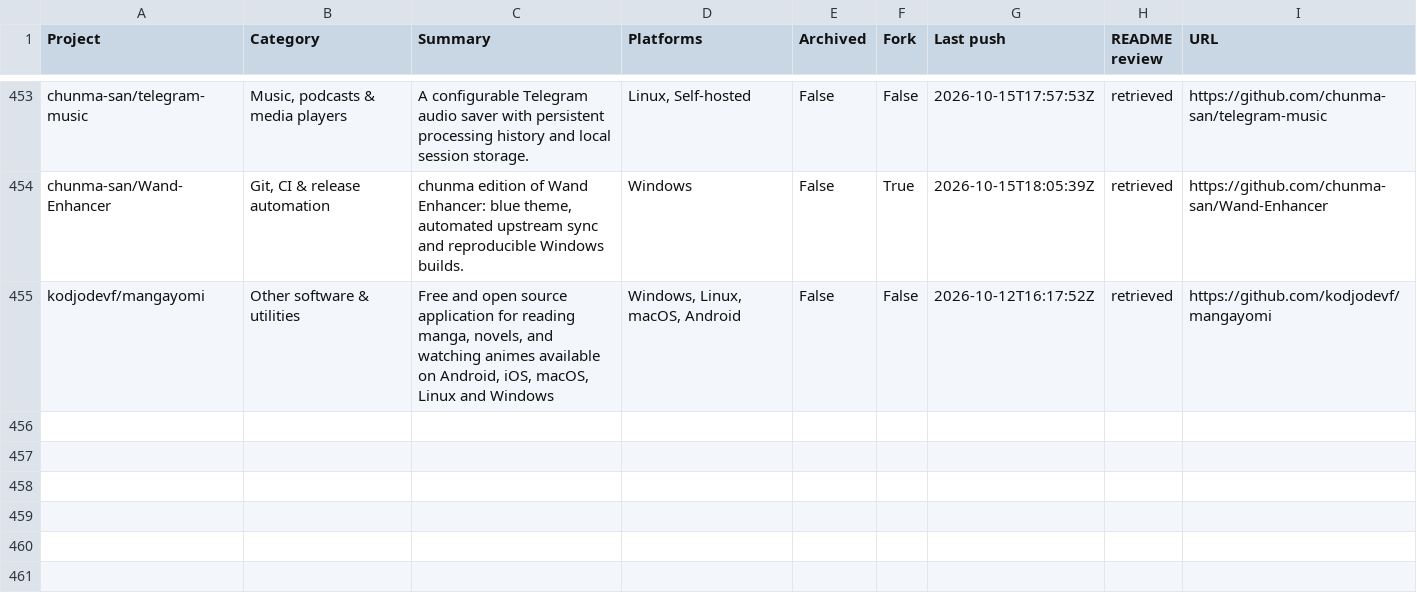
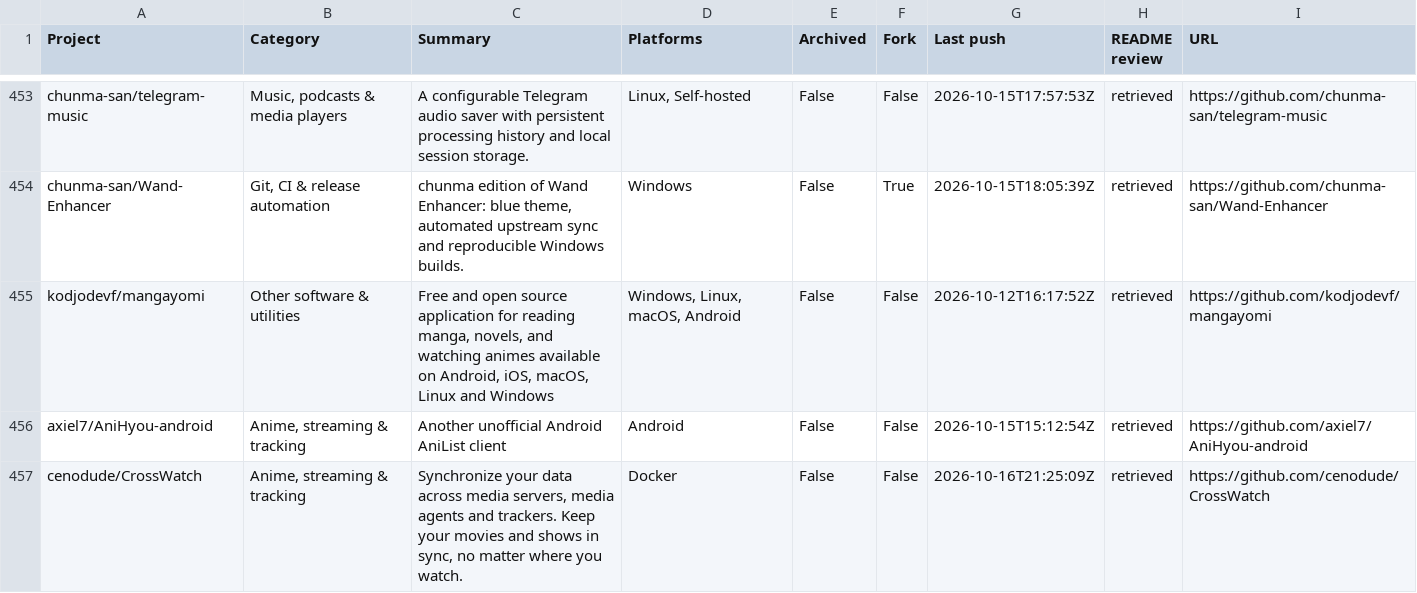
Before and after one commit to chunma-san/awesome-toolbox, a CSV file: catalog.csv, drawn as a sheet; only a part is shown, gaps mark what is left out; the diff names each change by its address in the sheet, - before the commit and + after, or states it on an @@ line.

Commit message:
Synchronize generated public project data

```diff
--- a/catalog.csv
+++ b/catalog.csv
+row 456: axiel7/AniHyou-android | Anime, streaming & tracking | Another unofficial Android AniList client | Android | False | False | 2026-10-15T15:12:54Z | retrieved | https://github.com/axiel7/AniHyou-android
+row 457: cenodude/CrossWatch | Anime, streaming & tracking | Synchronize your data across media servers, media agents and trackers. Keep your movies and shows in sync, no matter where you watch. | Docker | False | False | 2026-10-16T21:25:09Z | retrieved | https://github.com/cenodude/CrossWatch
```
Also changed, not shown: 3 other files.
